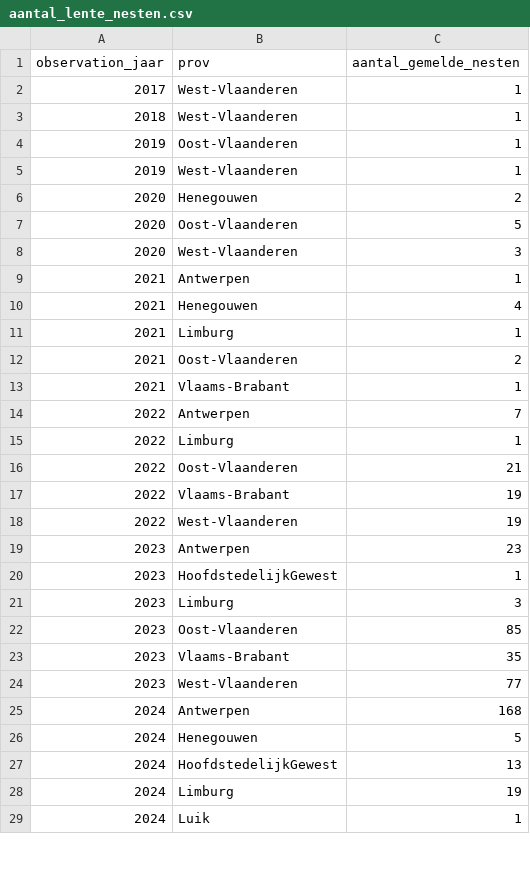
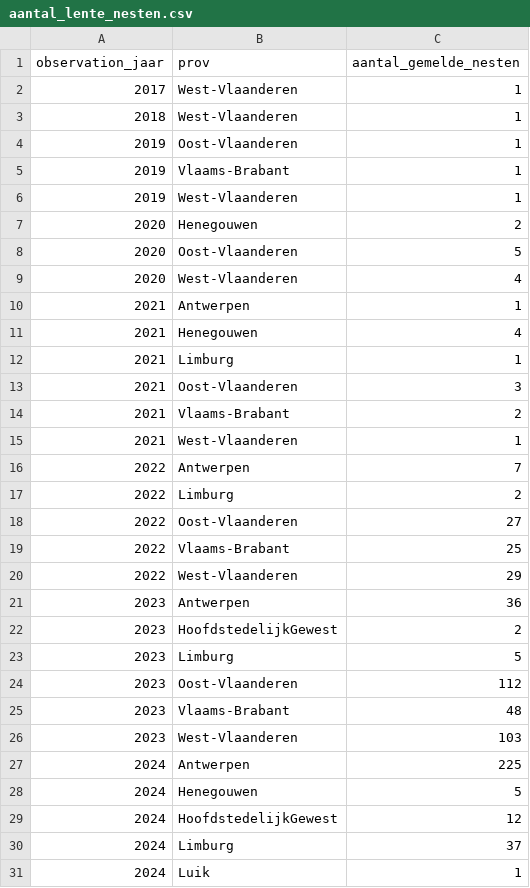
Before and after one commit to inbo/aspbo, a CSV file: data/output/UAT_processing/Vespa_velutina_shape/aantal_lente_nesten.csv, drawn as a sheet; only a part is shown; the diff covers the shown part only.

Commit message:
[AUTO]update inputs
Files changed:
M	data/input/Vespa-Watch_gbif.csv
M	data/input/Vespa-Watch_iasset.csv
M	data/interim/data_nest_iasset.geojson
M	data/output/UAT_processing/Vespa_velutina_shape/aantal_lente_nesten.csv
M	data/output/UAT_processing/Vespa_velutina_shape/aantal_nesten_meta.csv
M	data/output/UAT_processing/Vespa_velutina_shape/actieve_haarden.geojson
M	data/output/UAT_processing/Vespa_velutina_shape/beheerde_nesten.geojson
M	data/output/UAT_processing/Vespa_velutina_shape/nesten.geojson
M	data/output/UAT_processing/Vespa_velutina_shape/onbehandelde_nesten.geojson

```diff
--- a/data/output/UAT_processing/Vespa_velutina_shape/aantal_lente_nesten.csv
+++ b/data/output/UAT_processing/Vespa_velutina_shape/aantal_lente_nesten.csv
@@ -4,2 +4,3 @@ observation_jaar,prov,aantal_gemelde_nesten
 2019,Oost-Vlaanderen,1
+2019,Vlaams-Brabant,1
 2019,West-Vlaanderen,1
@@ -7,3 +8,3 @@ observation_jaar,prov,aantal_gemelde_nesten
 2020,Oost-Vlaanderen,5
-2020,West-Vlaanderen,3
+2020,West-Vlaanderen,4
 2021,Antwerpen,1
@@ -11,19 +12,20 @@ observation_jaar,prov,aantal_gemelde_nesten
 2021,Limburg,1
-2021,Oost-Vlaanderen,2
-2021,Vlaams-Brabant,1
+2021,Oost-Vlaanderen,3
+2021,Vlaams-Brabant,2
+2021,West-Vlaanderen,1
 2022,Antwerpen,7
-2022,Limburg,1
-2022,Oost-Vlaanderen,21
-2022,Vlaams-Brabant,19
-2022,West-Vlaanderen,19
-2023,Antwerpen,23
-2023,HoofdstedelijkGewest,1
-2023,Limburg,3
-2023,Oost-Vlaanderen,85
-2023,Vlaams-Brabant,35
-2023,West-Vlaanderen,77
-2024,Antwerpen,168
+2022,Limburg,2
+2022,Oost-Vlaanderen,27
+2022,Vlaams-Brabant,25
+2022,West-Vlaanderen,29
+2023,Antwerpen,36
+2023,HoofdstedelijkGewest,2
+2023,Limburg,5
+2023,Oost-Vlaanderen,112
+2023,Vlaams-Brabant,48
+2023,West-Vlaanderen,103
+2024,Antwerpen,225
 2024,Henegouwen,5
-2024,HoofdstedelijkGewest,13
-2024,Limburg,19
+2024,HoofdstedelijkGewest,12
+2024,Limburg,37
 2024,Luik,1
```
Also changed, not shown: 4 edited cells elsewhere in this file, 6 other files.
